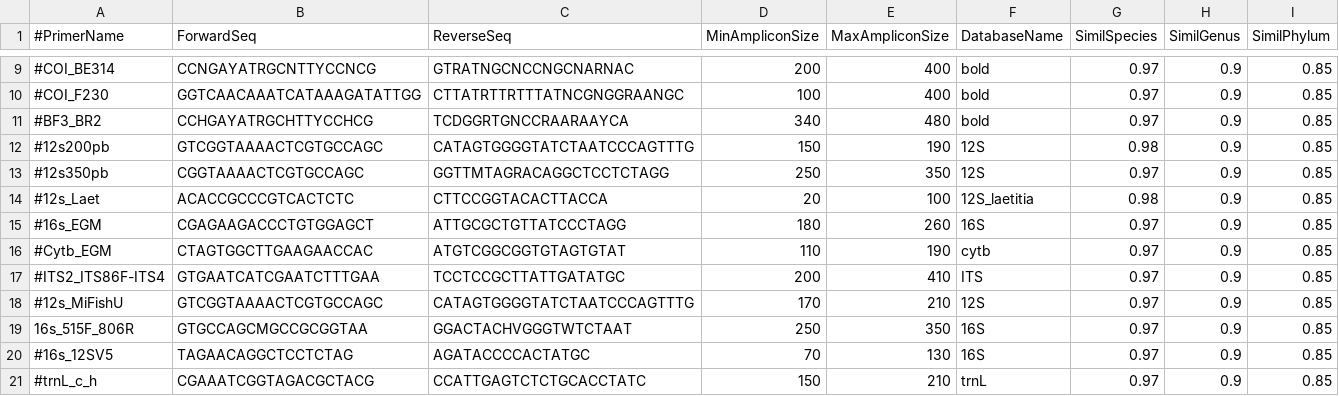
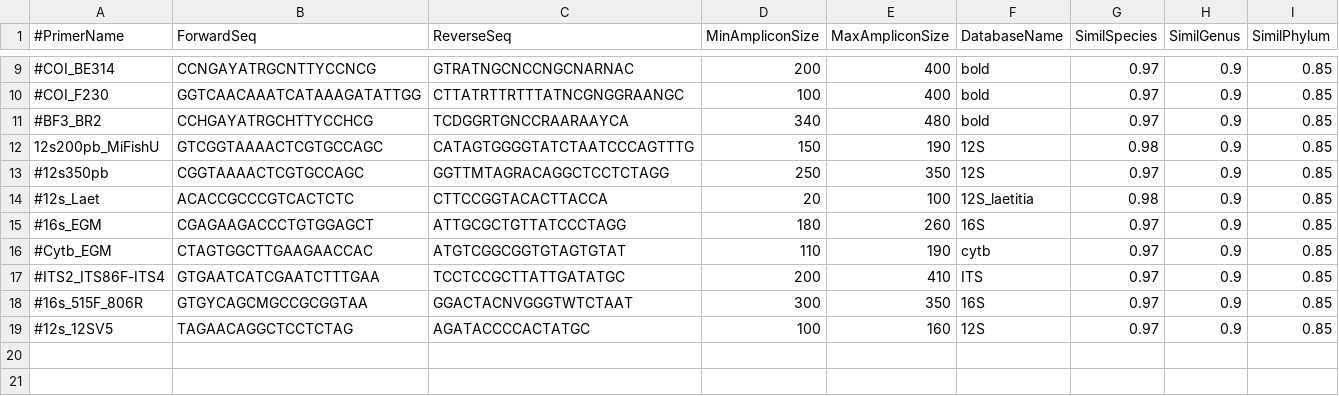
Before and after one commit to JoaquinMe/barque, a CSV file: 02_info/primers.csv, drawn as a sheet; only a part is shown, gaps mark what is left out.

```diff
--- a/02_info/primers.csv
+++ b/02_info/primers.csv
@@ -11,3 +11,3 @@
 #BF3_BR2,CCHGAYATRGCHTTYCCHCG,TCDGGRTGNCCRAARAAYCA,340,480,bold,0.97,0.9,0.85
-#12s200pb,GTCGGTAAAACTCGTGCCAGC,CATAGTGGGGTATCTAATCCCAGTTTG,150,190,12S,0.98,0.9,0.85
+12s200pb_MiFishU,GTCGGTAAAACTCGTGCCAGC,CATAGTGGGGTATCTAATCCCAGTTTG,150,190,12S,0.98,0.9,0.85
 #12s350pb,CGGTAAAACTCGTGCCAGC,GGTTMTAGRACAGGCTCCTCTAGG,250,350,12S,0.97,0.9,0.85
@@ -17,5 +17,3 @@
 #ITS2_ITS86F-ITS4,GTGAATCATCGAATCTTTGAA,TCCTCCGCTTATTGATATGC,200,410,ITS,0.97,0.9,0.85
-#12s_MiFishU,GTCGGTAAAACTCGTGCCAGC,CATAGTGGGGTATCTAATCCCAGTTTG,170,210,12S,0.97,0.9,0.85
-16s_515F_806R,GTGCCAGCMGCCGCGGTAA,GGACTACHVGGGTWTCTAAT,250,350,16S,0.97,0.9,0.85
-#16s_12SV5,TAGAACAGGCTCCTCTAG,AGATACCCCACTATGC,70,130,16S,0.97,0.9,0.85
-#trnL_c_h,CGAAATCGGTAGACGCTACG,CCATTGAGTCTCTGCACCTATC,150,210,trnL,0.97,0.9,0.85
+#16s_515F_806R,GTGYCAGCMGCCGCGGTAA,GGACTACNVGGGTWTCTAAT,300,350,16S,0.97,0.9,0.85
+#12s_12SV5,TAGAACAGGCTCCTCTAG,AGATACCCCACTATGC,100,160,12S,0.97,0.9,0.85
```
Also changed, not shown: 4 other files.
